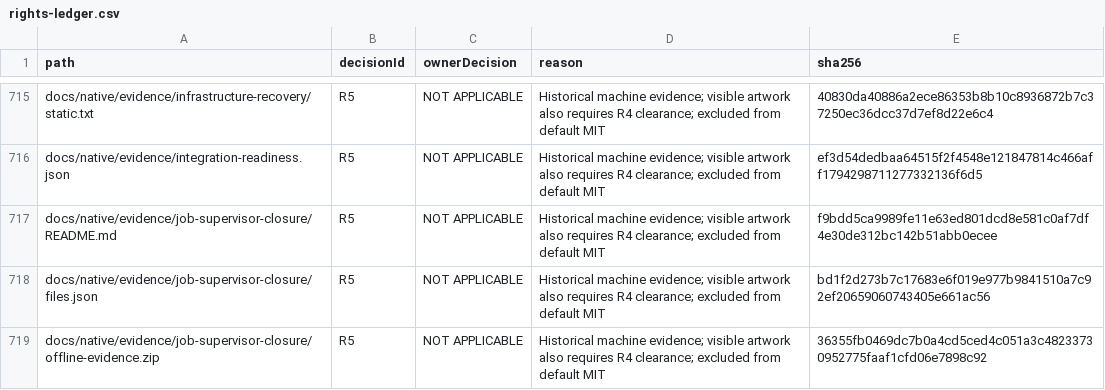
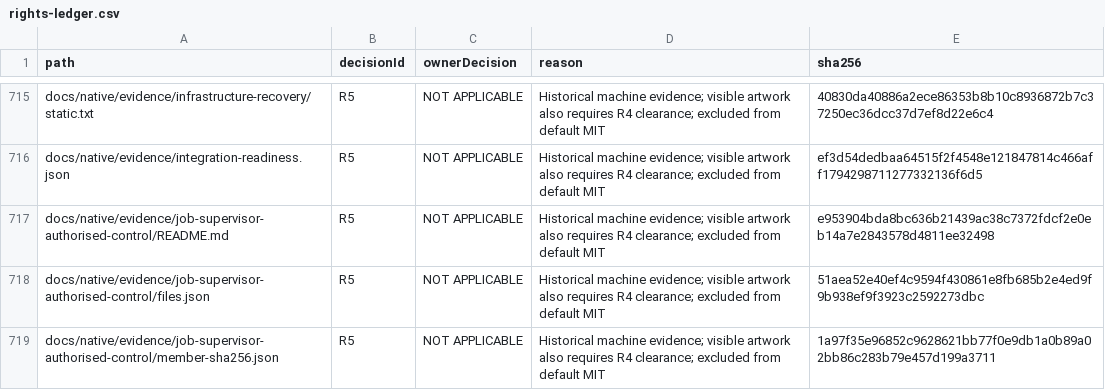
Before and after one commit to DouglasNLima/local-docs-studio, a CSV file: docs/open-source/evidence/goal62/rights-ledger.csv, drawn as a sheet; only a part is shown, gaps mark what is left out; the shorter side is filled out with more unchanged rows; the diff covers the shown part only.

Commit message:
Record authorised Job fixture failure and independent review [skip ci]

```diff
--- a/docs/open-source/evidence/goal62/rights-ledger.csv
+++ b/docs/open-source/evidence/goal62/rights-ledger.csv
@@ -716 +716,4 @@ docs/native/evidence/infrastructure-recovery/static.txt,R5,NOT APPLICABLE,Histor
 docs/native/evidence/integration-readiness.json,R5,NOT APPLICABLE,Historical machine evidence; visible artwork also requires R4 clearance; excluded from default MIT,ef3d54dedbaa64515f2f4548e121847814c466aff1794298711277332136f6d5
+docs/native/evidence/job-supervisor-authorised-control/README.md,R5,NOT APPLICABLE,Historical machine evidence; visible artwork also requires R4 clearance; excluded from default MIT,e953904bda8bc636b21439ac38c7372fdcf2e0eb14a7e2843578d4811ee32498
+docs/native/evidence/job-supervisor-authorised-control/files.json,R5,NOT APPLICABLE,Historical machine evidence; visible artwork also requires R4 clearance; excluded from default MIT,51aea52e40ef4c9594f430861e8fb685b2e4ed9f9b938ef9f3923c2592273dbc
+docs/native/evidence/job-supervisor-authorised-control/member-sha256.json,R5,NOT APPLICABLE,Historical machine evidence; visible artwork also requires R4 clearance; excluded from default MIT,1a97f35e96852c9628621bb77f0e9db1a0b89a02bb86c283b79e457d199a3711
```
Also changed, not shown: 4 added rows and 2 edited cells elsewhere in this file, 9 other files.
